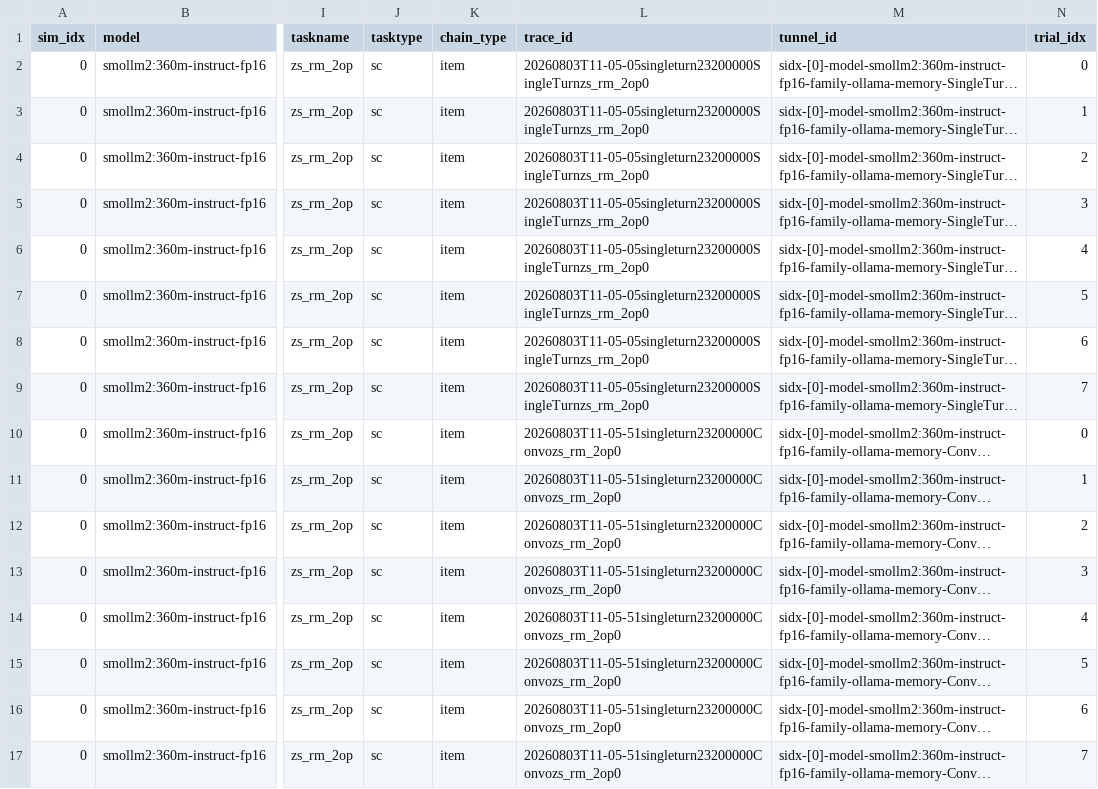
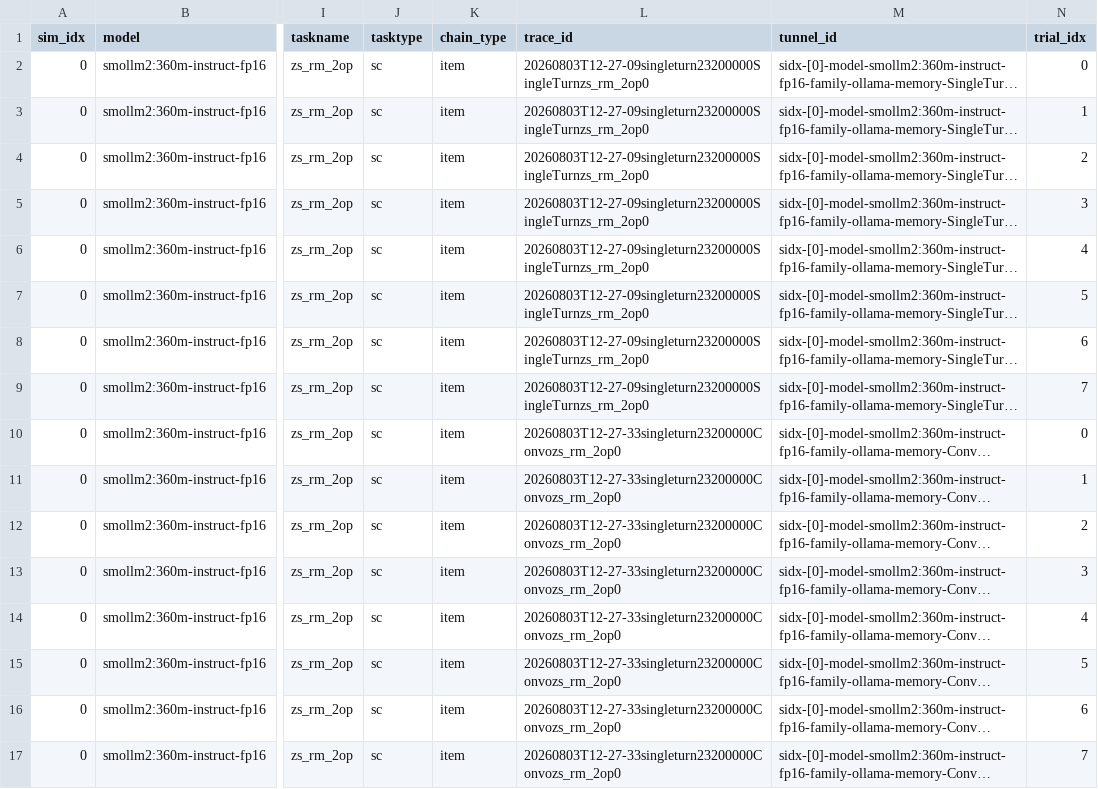
Before and after one commit to saurabhr/psychscanner, a CSV file: examples/_rm_tutorial_runs/csv/rm_combined.csv, drawn as a sheet; only a part is shown, gaps mark what is left out; long unchanged cells end in …; the diff names each change by its address in the sheet, - before the commit and + after, or states it on an @@ line.

```diff
--- a/examples/_rm_tutorial_runs/csv/rm_combined.csv
+++ b/examples/_rm_tutorial_runs/csv/rm_combined.csv
-L2:L9 (trace_id): 20260803T11-05-05singleturn23200000SingleTurnzs_rm_2op0
+L2:L9 (trace_id): 20260803T12-27-09singleturn23200000SingleTurnzs_rm_2op0
-L10:L17 (trace_id): 20260803T11-05-51singleturn23200000Convozs_rm_2op0
+L10:L17 (trace_id): 20260803T12-27-33singleturn23200000Convozs_rm_2op0
```
Also changed, not shown: examples/_rm_tutorial_runs/csv/rm_convo.csv, examples/_rm_tutorial_runs/csv/rm_singleturn.csv, 25 other files.
